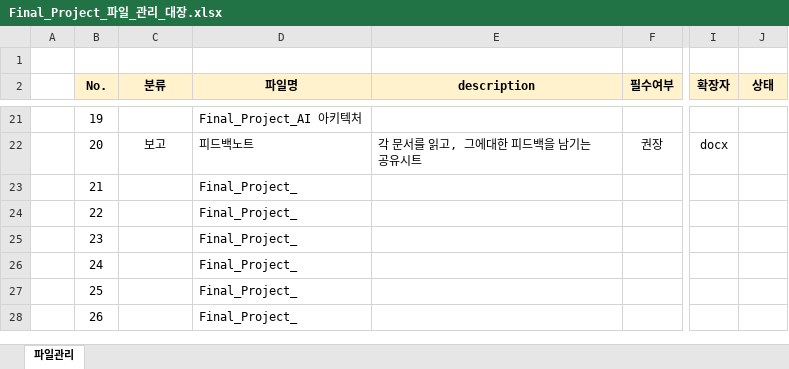
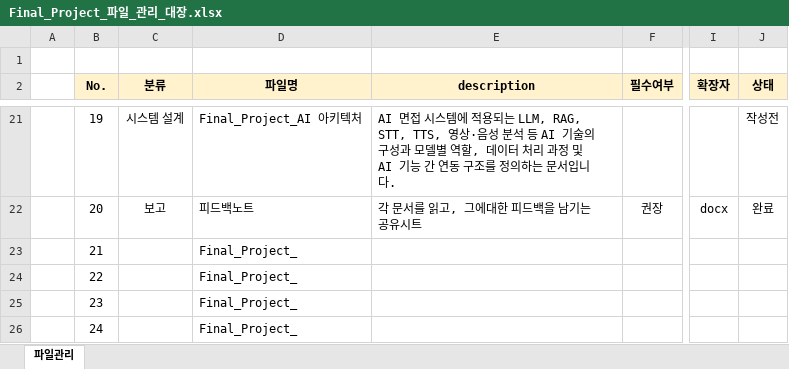
Before and after one commit to Jiwoong-im98/Final_project_team, an Excel workbook: Final_Project_파일_관리_대장.xlsx, sheet 파일관리, drawn as a sheet; only a part is shown, gaps mark what is left out; the shorter side is filled out with more unchanged rows; values as stored, in another font and other column widths than the file's, no borders; charts and pictures and conditional formats not drawn; the diff covers the shown part only; the diff names each change by its address in the sheet, - before the commit and + after, or states it on an @@ line.

```diff
--- a/Final_Project_파일_관리_대장.xlsx (sheet 파일관리)
+++ b/Final_Project_파일_관리_대장.xlsx (sheet 파일관리)
-C21 (분류): (empty)
+C21 (분류): 시스템 설계
-E21 (description): (empty)
+E21 (description): AI 면접 시스템에 적용되는 LLM, RAG, STT, TTS, 영상·음성 분석 등 AI 기술의 구성과 모델별 역할, 데이터 처리 과정 및 AI 기능 간 연동 구조를 정의하는 문서입니다.
-J21 (상태): (empty)
+J21 (상태): 작성전
-J22 (상태): (empty)
+J22 (상태): 완료
```
Also changed, not shown: 29 edited cells and cell formats elsewhere in this sheet, final_project_WBS_업무관리.xlsx.
